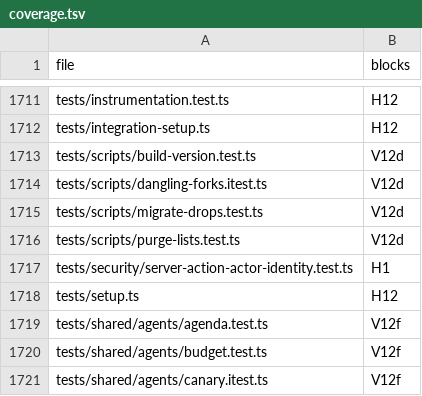
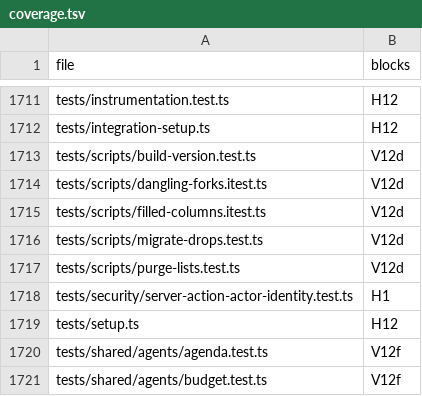
Before and after one commit to mikey-semy/setfork-app, a TSV file: docs/review/coverage.tsv, drawn as a sheet; only a part is shown, gaps mark what is left out; the shorter side is filled out with more unchanged rows.

```diff
--- a/docs/review/coverage.tsv
+++ b/docs/review/coverage.tsv
@@ -1714,2 +1714,3 @@ tests/scripts/build-version.test.ts	V12d
 tests/scripts/dangling-forks.itest.ts	V12d
+tests/scripts/filled-columns.itest.ts	V12d
 tests/scripts/migrate-drops.test.ts	V12d
```
Also changed, not shown: 8 other files.
